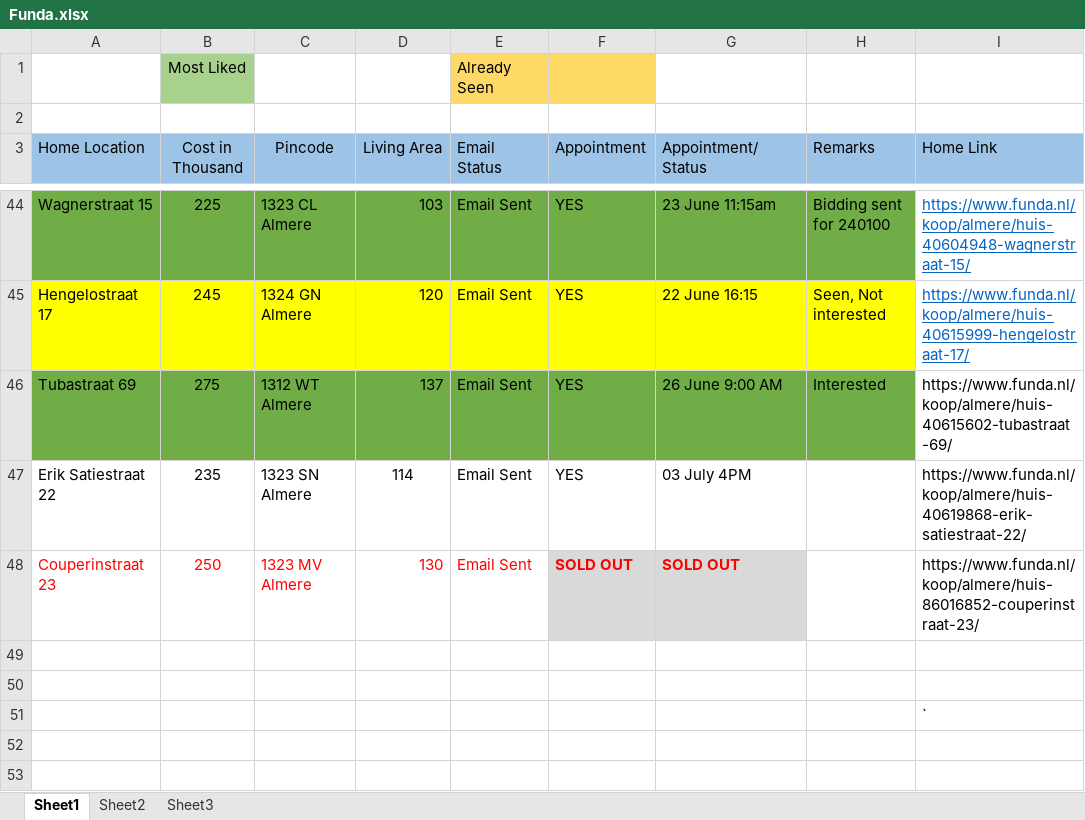
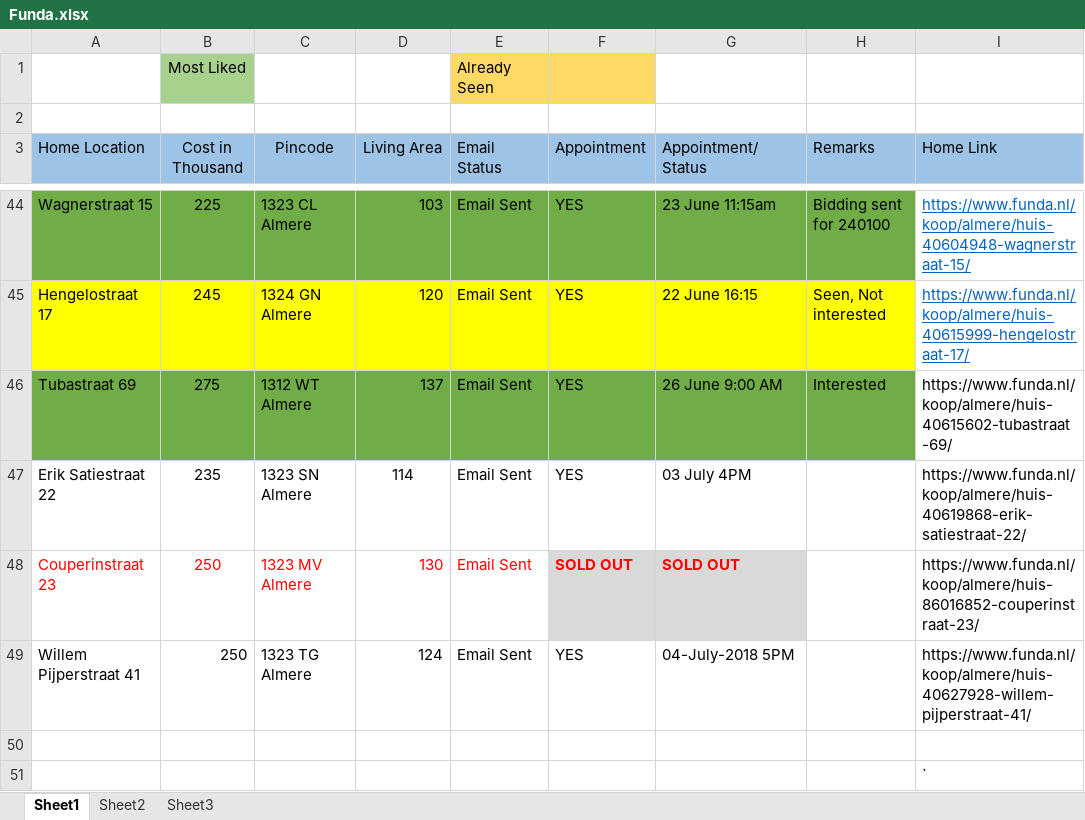
Before and after one commit to Karnankaviya/fundanl, an Excel workbook: Funda.xlsx, sheet Sheet1, drawn as a sheet; only a part is shown, gaps mark what is left out; values as stored, in another font and other column widths than the file's, no borders; the diff names each change by its address in the sheet, - before the commit and + after, or states it on an @@ line.

Commit message:
Added Willem Pijperstraat 41

```diff
--- a/Funda.xlsx (sheet Sheet1)
+++ b/Funda.xlsx (sheet Sheet1)
-row 49: (empty)
+row 49: Willem Pijperstraat 41 | 250 | 1323 TG Almere | 124 | Email Sent | YES | 04-July-2018 5PM |  | https://www.funda.nl/koop/almere/huis-40627928-willem-pijperstraat-41/
```
